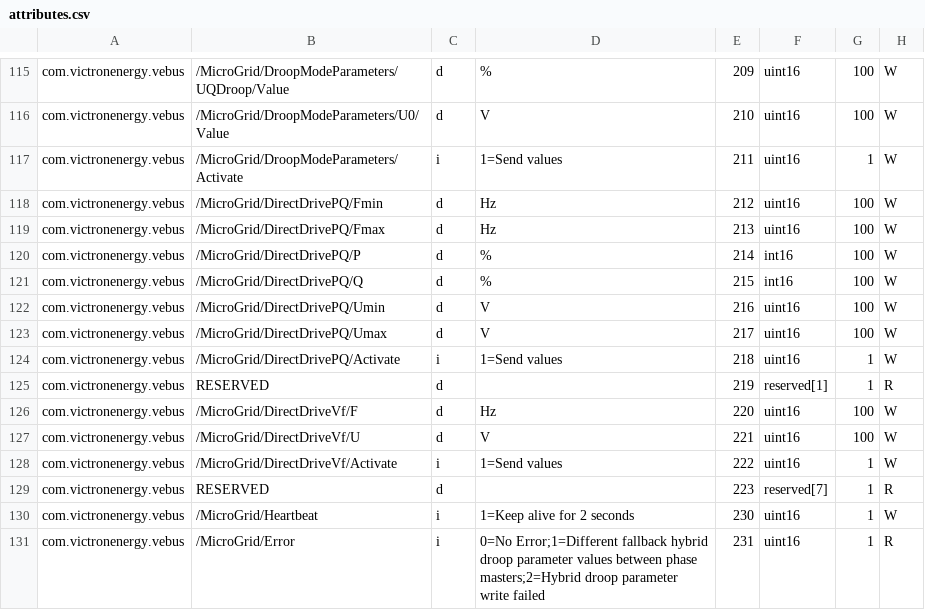
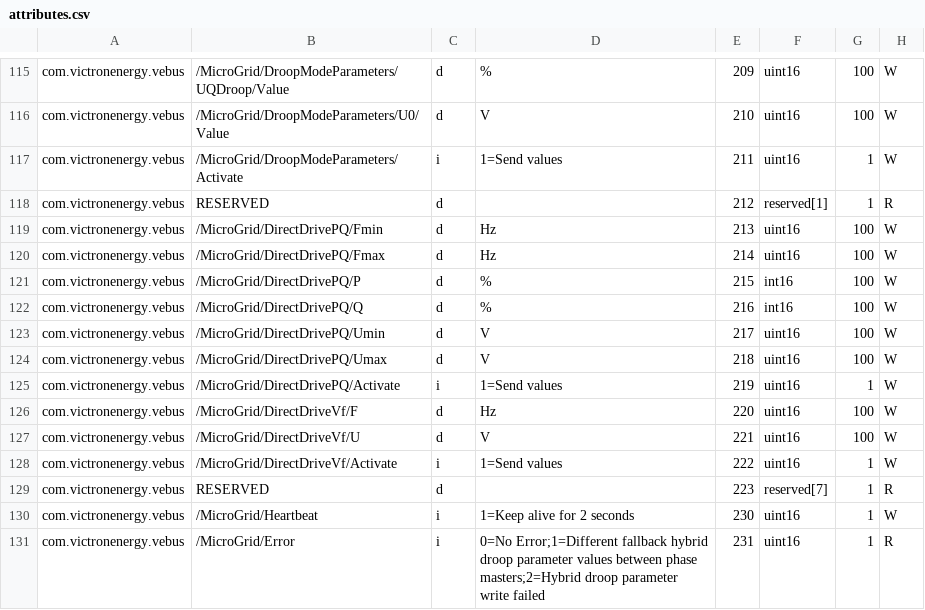
Before and after one commit to victronenergy/dbus_modbustcp, a CSV file: attributes.csv, drawn as a sheet; only a part is shown, gaps mark what is left out.

Commit message:
rearrange some registers
This is to make room for a possible extra register for DroopModeParameters.

```diff
--- a/attributes.csv
+++ b/attributes.csv
@@ -117,10 +117,10 @@ com.victronenergy.vebus,/MicroGrid/DroopModeParameters/U0/Value,d,V,210,uint16,1
 com.victronenergy.vebus,/MicroGrid/DroopModeParameters/Activate,i,1=Send values,211,uint16,1,W
-com.victronenergy.vebus,/MicroGrid/DirectDrivePQ/Fmin,d,Hz,212,uint16,100,W
-com.victronenergy.vebus,/MicroGrid/DirectDrivePQ/Fmax,d,Hz,213,uint16,100,W
-com.victronenergy.vebus,/MicroGrid/DirectDrivePQ/P,d,%,214,int16,100,W
-com.victronenergy.vebus,/MicroGrid/DirectDrivePQ/Q,d,%,215,int16,100,W
-com.victronenergy.vebus,/MicroGrid/DirectDrivePQ/Umin,d,V,216,uint16,100,W
-com.victronenergy.vebus,/MicroGrid/DirectDrivePQ/Umax,d,V,217,uint16,100,W
-com.victronenergy.vebus,/MicroGrid/DirectDrivePQ/Activate,i,1=Send values,218,uint16,1,W
-com.victronenergy.vebus,RESERVED,d,,219,reserved[1],1,R
+com.victronenergy.vebus,RESERVED,d,,212,reserved[1],1,R
+com.victronenergy.vebus,/MicroGrid/DirectDrivePQ/Fmin,d,Hz,213,uint16,100,W
+com.victronenergy.vebus,/MicroGrid/DirectDrivePQ/Fmax,d,Hz,214,uint16,100,W
+com.victronenergy.vebus,/MicroGrid/DirectDrivePQ/P,d,%,215,int16,100,W
+com.victronenergy.vebus,/MicroGrid/DirectDrivePQ/Q,d,%,216,int16,100,W
+com.victronenergy.vebus,/MicroGrid/DirectDrivePQ/Umin,d,V,217,uint16,100,W
+com.victronenergy.vebus,/MicroGrid/DirectDrivePQ/Umax,d,V,218,uint16,100,W
+com.victronenergy.vebus,/MicroGrid/DirectDrivePQ/Activate,i,1=Send values,219,uint16,1,W
 com.victronenergy.vebus,/MicroGrid/DirectDriveVf/F,d,Hz,220,uint16,100,W
```
